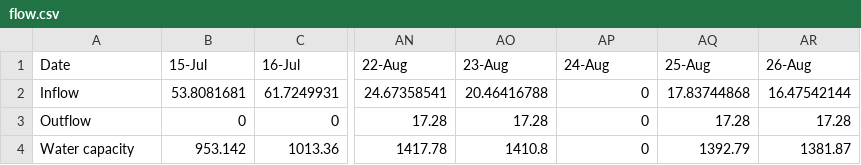
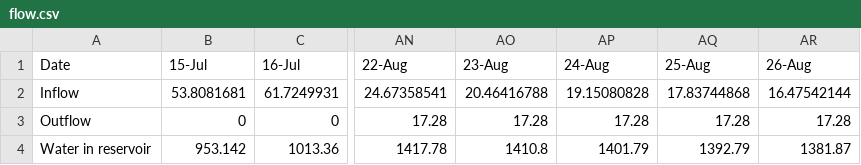
Before and after one commit to kapadiaparth/examples, a CSV file: demo-chartjs-from-csv/source-data/flow.csv, drawn as a sheet; only a part is shown, gaps mark what is left out; the diff names each change by its address in the sheet, - before the commit and + after, or states it on an @@ line.

Commit message:
Update flow.csv

```diff
--- a/demo-chartjs-from-csv/source-data/flow.csv
+++ b/demo-chartjs-from-csv/source-data/flow.csv
-AP2 (24-Aug): 0
+AP2 (24-Aug): 19.15080828
-AP3 (24-Aug): 0
+AP3 (24-Aug): 17.28
-A4 (Date): Water capacity
+A4 (Date): Water in reservoir
-AP4 (24-Aug): 0
+AP4 (24-Aug): 1401.79
```
